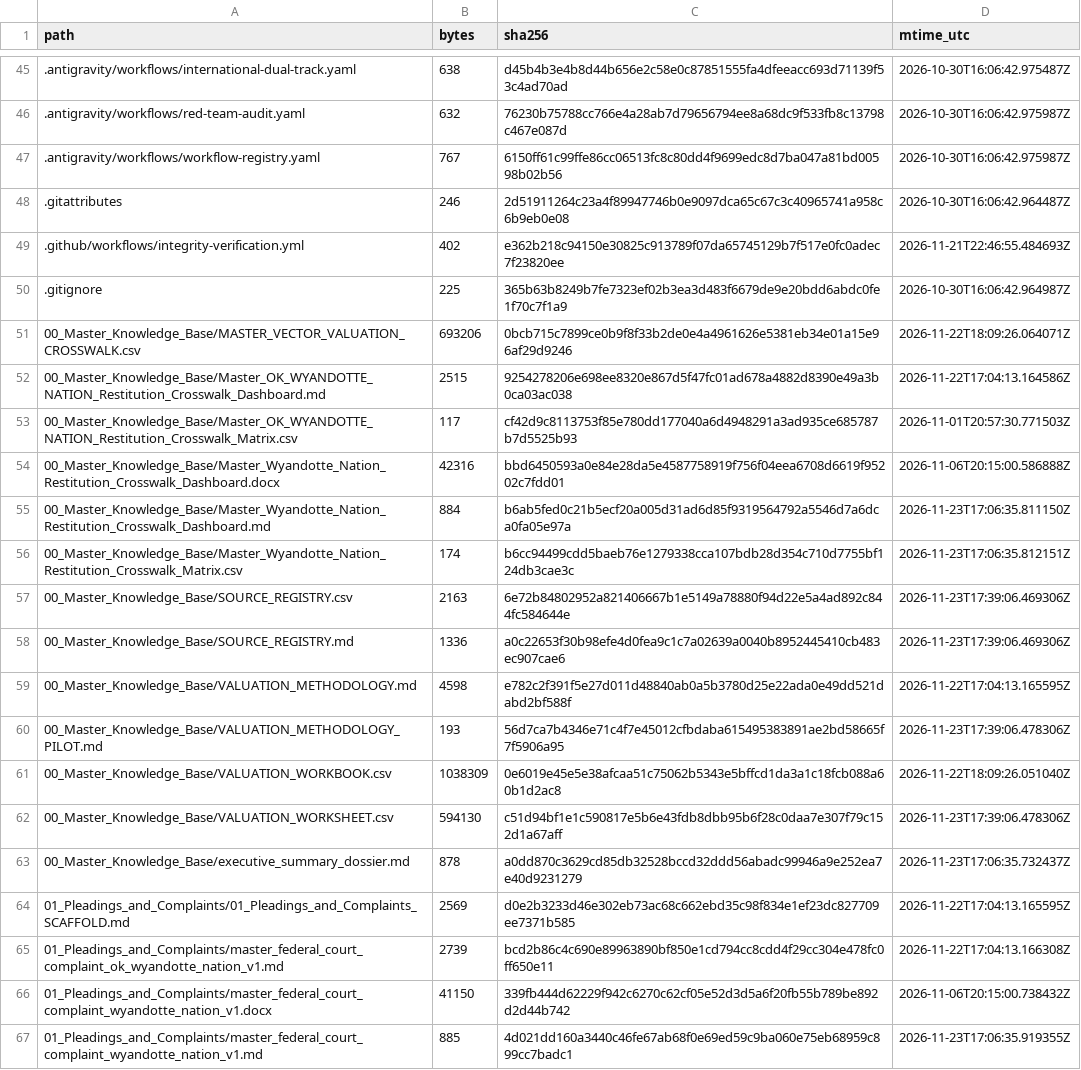
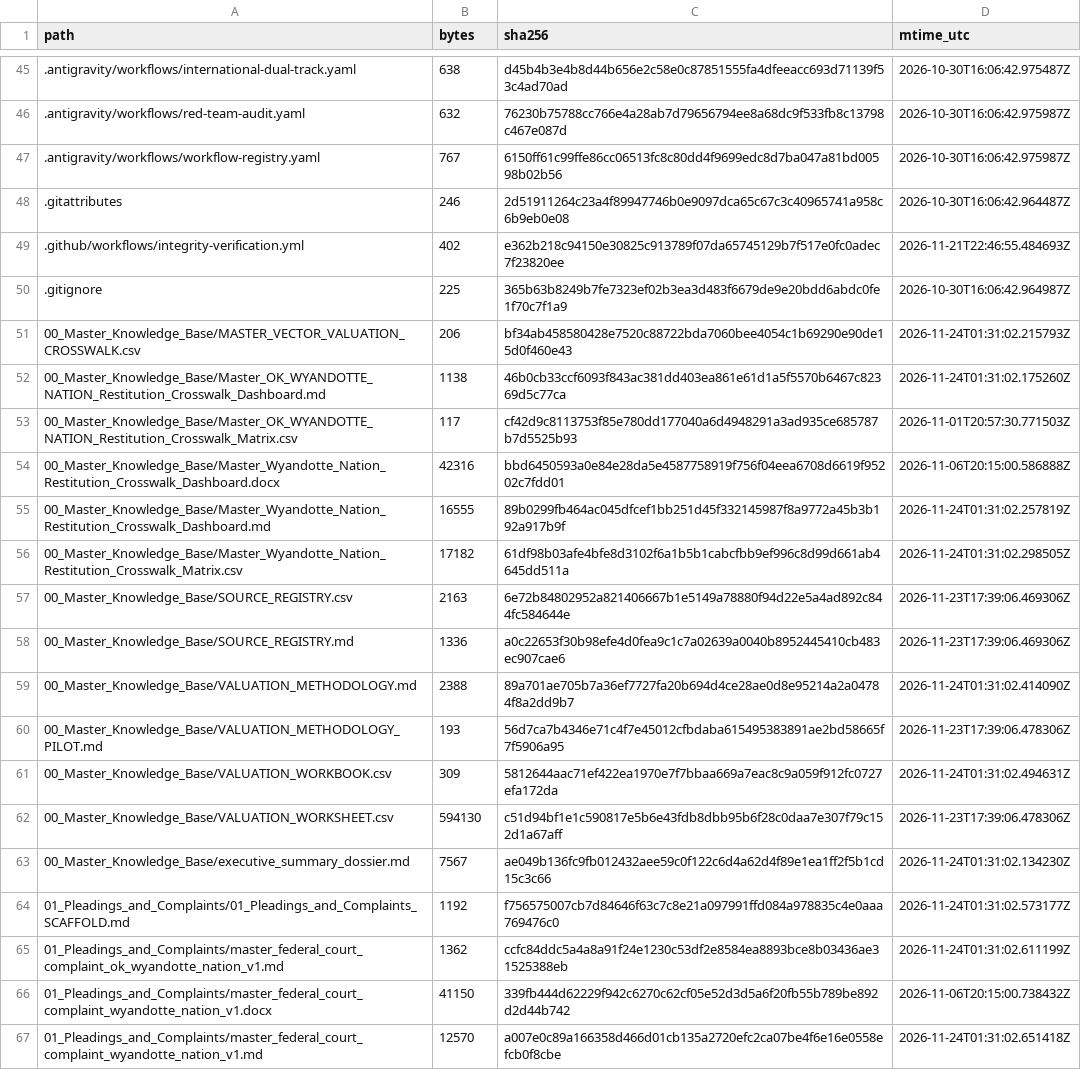
Before and after one commit to GlobalRestitutionAlliance/turtle-island-us-ok-wyandotte-nation-master-litigation, a CSV file: 99_Archives_and_Manifests/MANIFEST_SHA256.csv, drawn as a sheet; only a part is shown, gaps mark what is left out; the diff covers the shown part only.

```diff
--- a/99_Archives_and_Manifests/MANIFEST_SHA256.csv
+++ b/99_Archives_and_Manifests/MANIFEST_SHA256.csv
@@ -50,18 +50,18 @@ path,bytes,sha256,mtime_utc
 .gitignore,225,365b63b8249b7fe7323ef02b3ea3d483f6679de9e20bdd6abdc0fe1f70c7f1a9,2026-10-30T16:06:42.964987Z
-00_Master_Knowledge_Base/MASTER_VECTOR_VALUATION_CROSSWALK.csv,693206,0bcb715c7899ce0b9f8f33b2de0e4a4961626e5381eb34e01a15e96af29d9246,2026-11-22T18:09:26.064071Z
-00_Master_Knowledge_Base/Master_OK_WYANDOTTE_NATION_Restitution_Crosswalk_Dashboard.md,2515,9254278206e698ee8320e867d5f47fc01ad678a4882d8390e49a3b0ca03ac038,2026-11-22T17:04:13.164586Z
+00_Master_Knowledge_Base/MASTER_VECTOR_VALUATION_CROSSWALK.csv,206,bf34ab458580428e7520c88722bda7060bee4054c1b69290e90de15d0f460e43,2026-11-24T01:31:02.215793Z
+00_Master_Knowledge_Base/Master_OK_WYANDOTTE_NATION_Restitution_Crosswalk_Dashboard.md,1138,46b0cb33ccf6093f843ac381dd403ea861e61d1a5f5570b6467c82369d5c77ca,2026-11-24T01:31:02.175260Z
 00_Master_Knowledge_Base/Master_OK_WYANDOTTE_NATION_Restitution_Crosswalk_Matrix.csv,117,cf42d9c8113753f85e780dd177040a6d4948291a3ad935ce685787b7d5525b93,2026-11-01T20:57:30.771503Z
 00_Master_Knowledge_Base/Master_Wyandotte_Nation_Restitution_Crosswalk_Dashboard.docx,42316,bbd6450593a0e84e28da5e4587758919f756f04eea6708d6619f95202c7fdd01,2026-11-06T20:15:00.586888Z
-00_Master_Knowledge_Base/Master_Wyandotte_Nation_Restitution_Crosswalk_Dashboard.md,884,b6ab5fed0c21b5ecf20a005d31ad6d85f9319564792a5546d7a6dca0fa05e97a,2026-11-23T17:06:35.811150Z
-00_Master_Knowledge_Base/Master_Wyandotte_Nation_Restitution_Crosswalk_Matrix.csv,174,b6cc94499cdd5baeb76e1279338cca107bdb28d354c710d7755bf124db3cae3c,2026-11-23T17:06:35.812151Z
+00_Master_Knowledge_Base/Master_Wyandotte_Nation_Restitution_Crosswalk_Dashboard.md,16555,89b0299fb464ac045dfcef1bb251d45f332145987f8a9772a45b3b192a917b9f,2026-11-24T01:31:02.257819Z
+00_Master_Knowledge_Base/Master_Wyandotte_Nation_Restitution_Crosswalk_Matrix.csv,17182,61df98b03afe4bfe8d3102f6a1b5b1cabcfbb9ef996c8d99d661ab4645dd511a,2026-11-24T01:31:02.298505Z
 00_Master_Knowledge_Base/SOURCE_REGISTRY.csv,2163,6e72b84802952a821406667b1e5149a78880f94d22e5a4ad892c844fc584644e,2026-11-23T17:39:06.469306Z
 00_Master_Knowledge_Base/SOURCE_REGISTRY.md,1336,a0c22653f30b98efe4d0fea9c1c7a02639a0040b8952445410cb483ec907cae6,2026-11-23T17:39:06.469306Z
-00_Master_Knowledge_Base/VALUATION_METHODOLOGY.md,4598,e782c2f391f5e27d011d48840ab0a5b3780d25e22ada0e49dd521dabd2bf588f,2026-11-22T17:04:13.165595Z
+00_Master_Knowledge_Base/VALUATION_METHODOLOGY.md,2388,89a701ae705b7a36ef7727fa20b694d4ce28ae0d8e95214a2a04784f8a2dd9b7,2026-11-24T01:31:02.414090Z
 00_Master_Knowledge_Base/VALUATION_METHODOLOGY_PILOT.md,193,56d7ca7b4346e71c4f7e45012cfbdaba615495383891ae2bd58665f7f5906a95,2026-11-23T17:39:06.478306Z
-00_Master_Knowledge_Base/VALUATION_WORKBOOK.csv,1038309,0e6019e45e5e38afcaa51c75062b5343e5bffcd1da3a1c18fcb088a60b1d2ac8,2026-11-22T18:09:26.051040Z
+00_Master_Knowledge_Base/VALUATION_WORKBOOK.csv,309,5812644aac71ef422ea1970e7f7bbaa669a7eac8c9a059f912fc0727efa172da,2026-11-24T01:31:02.494631Z
 00_Master_Knowledge_Base/VALUATION_WORKSHEET.csv,594130,c51d94bf1e1c590817e5b6e43fdb8dbb95b6f28c0daa7e307f79c152d1a67aff,2026-11-23T17:39:06.478306Z
-00_Master_Knowledge_Base/executive_summary_dossier.md,878,a0dd870c3629cd85db32528bccd32ddd56abadc99946a9e252ea7e40d9231279,2026-11-23T17:06:35.732437Z
-01_Pleadings_and_Complaints/01_Pleadings_and_Complaints_SCAFFOLD.md,2569,d0e2b3233d46e302eb73ac68c662ebd35c98f834e1ef23dc827709ee7371b585,2026-11-22T17:04:13.165595Z
-01_Pleadings_and_Complaints/master_federal_court_complaint_ok_wyandotte_nation_v1.md,2739,bcd2b86c4c690e89963890bf850e1cd794cc8cdd4f29cc304e478fc0ff650e11,2026-11-22T17:04:13.166308Z
+00_Master_Knowledge_Base/executive_summary_dossier.md,7567,ae049b136fc9fb012432aee59c0f122c6d4a62d4f89e1ea1ff2f5b1cd15c3c66,2026-11-24T01:31:02.134230Z
+01_Pleadings_and_Complaints/01_Pleadings_and_Complaints_SCAFFOLD.md,1192,f756575007cb7d84646f63c7c8e21a097991ffd084a978835c4e0aaa769476c0,2026-11-24T01:31:02.573177Z
+01_Pleadings_and_Complaints/master_federal_court_complaint_ok_wyandotte_nation_v1.md,1362,ccfc84ddc5a4a8a91f24e1230c53df2e8584ea8893bce8b03436ae31525388eb,2026-11-24T01:31:02.611199Z
 01_Pleadings_and_Complaints/master_federal_court_complaint_wyandotte_nation_v1.docx,41150,339fb444d62229f942c6270c62cf05e52d3d5a6f20fb55b789be892d2d44b742,2026-11-06T20:15:00.738432Z
-01_Pleadings_and_Complaints/master_federal_court_complaint_wyandotte_nation_v1.md,885,4d021dd160a3440c46fe67ab68f0e69ed59c9ba060e75eb68959c899cc7badc1,2026-11-23T17:06:35.919355Z
+01_Pleadings_and_Complaints/master_federal_court_complaint_wyandotte_nation_v1.md,12570,a007e0c89a166358d466d01cb135a2720efc2ca07be4f6e16e0558efcb0f8cbe,2026-11-24T01:31:02.651418Z
```
Also changed, not shown: 80 edited cells elsewhere in this file, 37 other files.
